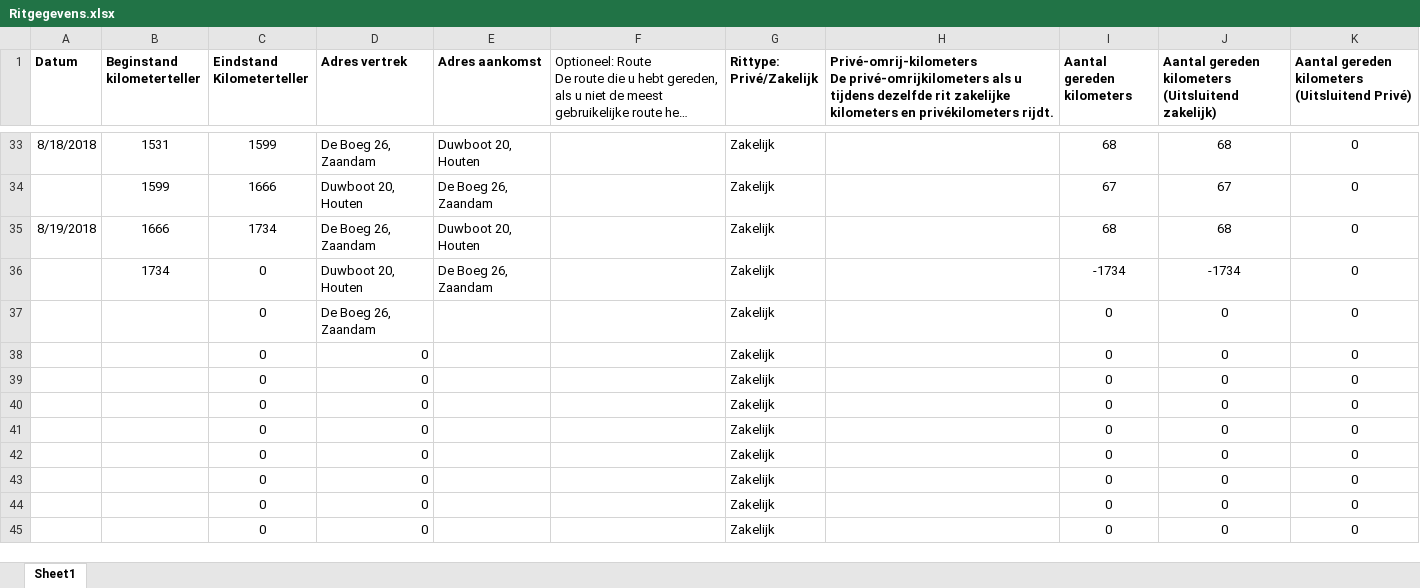
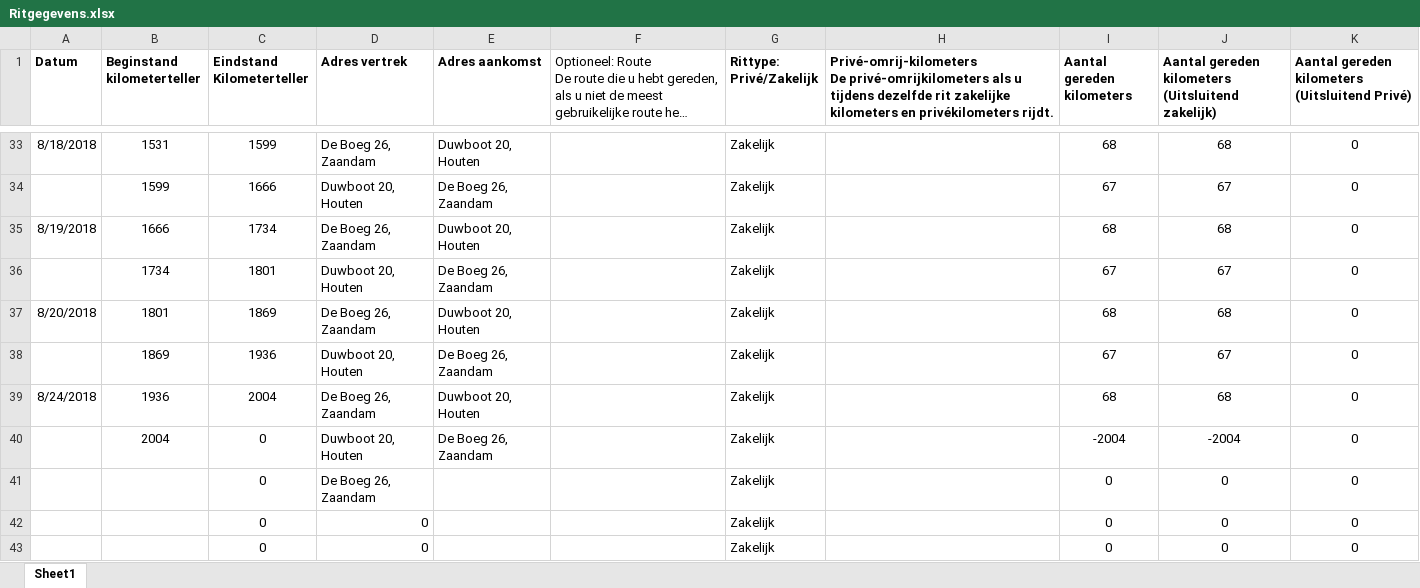
Before and after one commit to TimGroot1992/ritgegevens, an Excel workbook: Ritgegevens.xlsx, sheet Sheet1, drawn as a sheet; only a part is shown, gaps mark what is left out; the shorter side is filled out with more unchanged rows; long unchanged cells end in …; values as stored, in another font and other column widths than the file's, no borders; removed rows and columns are numbered as before the commit, all else as after; the diff names each change by its address in the sheet, - before the commit and + after, or states it on an @@ line.

Commit message:
24-08-2018

```diff
--- a/Ritgegevens.xlsx (sheet Sheet1)
+++ b/Ritgegevens.xlsx (sheet Sheet1)
-C36 (Eindstand Kilometerteller): 0
+C36 (Eindstand Kilometerteller): 1801
-I36 (Aantal gereden kilometers): -1734
+I36 (Aantal gereden kilometers): 67
-J36: -1734
+J36: 67
+row 37: 8/20/2018 | 1801 | 1869 | De Boeg 26, Zaandam | Duwboot 20, Houten |  | Zakelijk |  | 68 | 68 | 0
+row 38:  | 1869 | 1936 | Duwboot 20, Houten | De Boeg 26, Zaandam |  | Zakelijk |  | 67 | 67 | 0
+row 39: 8/24/2018 | 1936 | 2004 | De Boeg 26, Zaandam | Duwboot 20, Houten |  | Zakelijk |  | 68 | 68 | 0
+row 40:  | 2004 | 0 | Duwboot 20, Houten | De Boeg 26, Zaandam |  | Zakelijk |  | -2004 | -2004 | 0
-row 38:  |  | 0 | 0 |  |  | Zakelijk |  | 0 | 0 | 0
-row 39:  |  | 0 | 0 |  |  | Zakelijk |  | 0 | 0 | 0
-row 40:  |  | 0 | 0 |  |  | Zakelijk |  | 0 | 0 | 0
-row 41:  |  | 0 | 0 |  |  | Zakelijk |  | 0 | 0 | 0
```
Also changed, not shown: formulas that keep their value.
